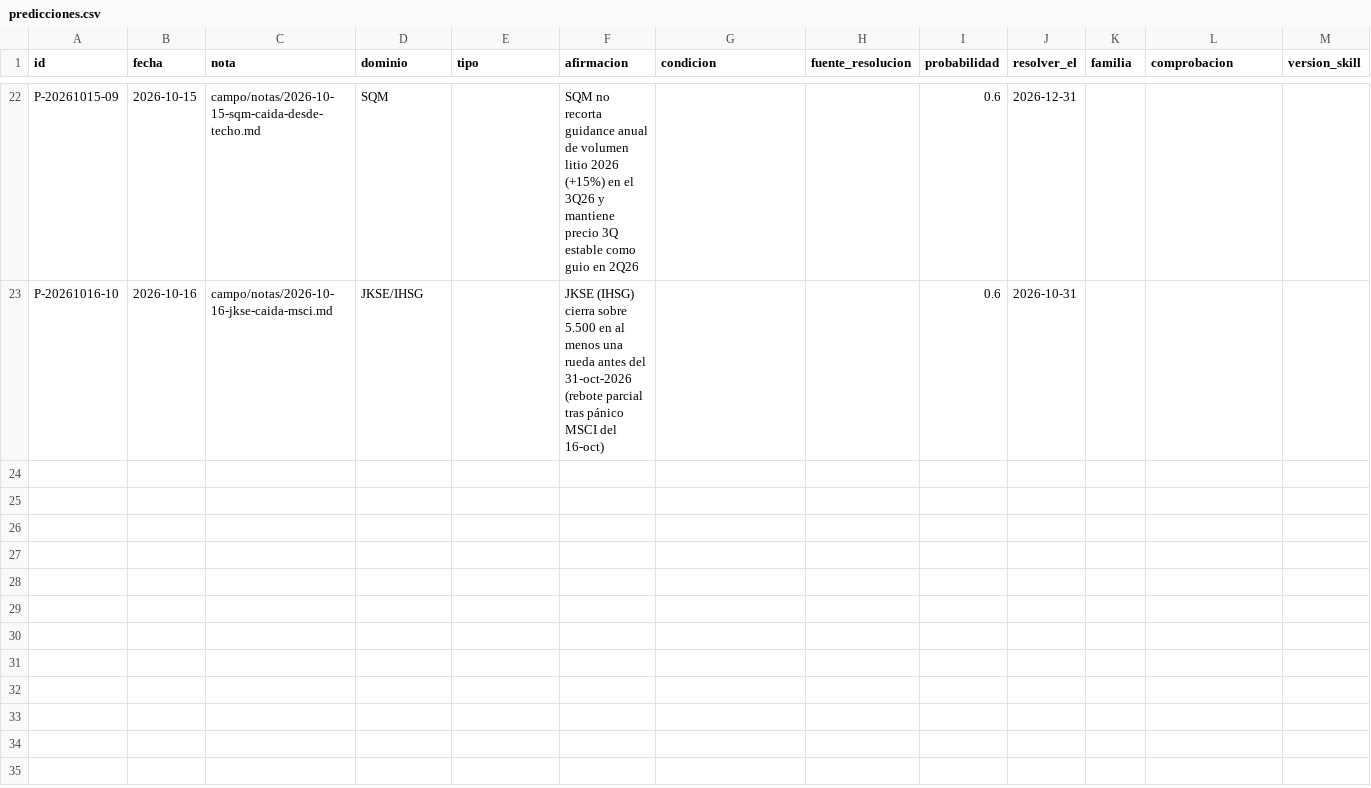
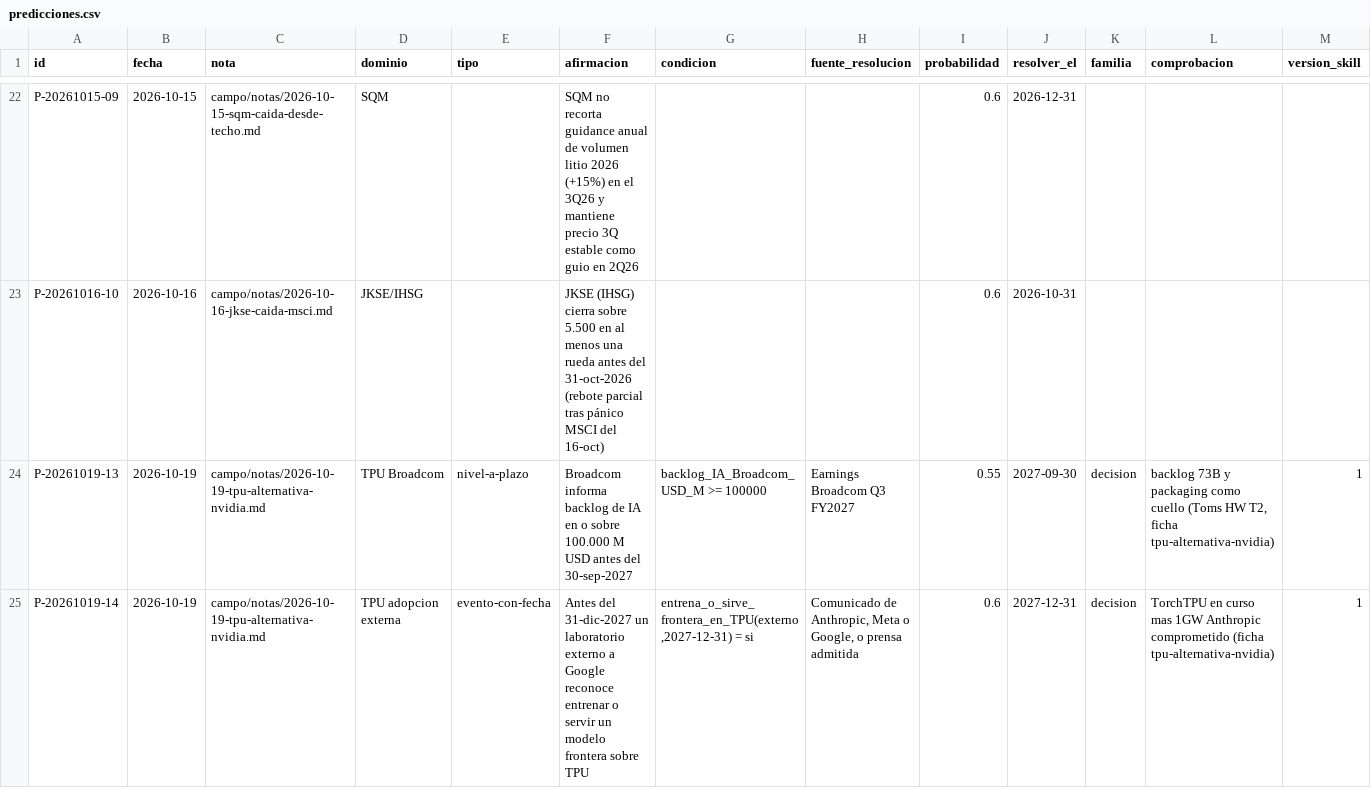
Before and after one commit to mcalza96/abd-mind, a CSV file: campo/predicciones.csv, drawn as a sheet; only a part is shown, gaps mark what is left out; rows hold the shown columns only; the diff names each change by its address in the sheet, - before the commit and + after, or states it on an @@ line.

Commit message:
agente/hermes/tpu-alternativa-nvidia: nota de campo + P-20261019-13/14

```diff
--- a/campo/predicciones.csv
+++ b/campo/predicciones.csv
+row 24: P-20261019-13 | 2026-10-19 | campo/notas/2026-10-19-tpu-alternativa-nvidia.md | TPU Broadcom | nivel-a-plazo | Broadcom informa backlog de IA en o sobre 100.000 M USD antes del 30-sep-2027 | backlog_IA_Broadcom_USD_M >= 100000 | Earnings Broadcom Q3 FY2027 | 0.55 | 2027-09-30 | decision | backlog 73B y packaging como cuello (Toms HW T2, ficha tpu-alternativa-nvidia) | 1
+row 25: P-20261019-14 | 2026-10-19 | campo/notas/2026-10-19-tpu-alternativa-nvidia.md | TPU adopcion externa | evento-con-fecha | Antes del 31-dic-2027 un laboratorio externo a Google reconoce entrenar o servir un modelo frontera sobre TPU | entrena_o_sirve_frontera_en_TPU(externo,2027-12-31) = si | Comunicado de Anthropic, Meta o Google, o prensa admitida | 0.6 | 2027-12-31 | decision | TorchTPU en curso mas 1GW Anthropic comprometido (ficha tpu-alternativa-nvidia) | 1
```
Also changed, not shown: 1 other file.
